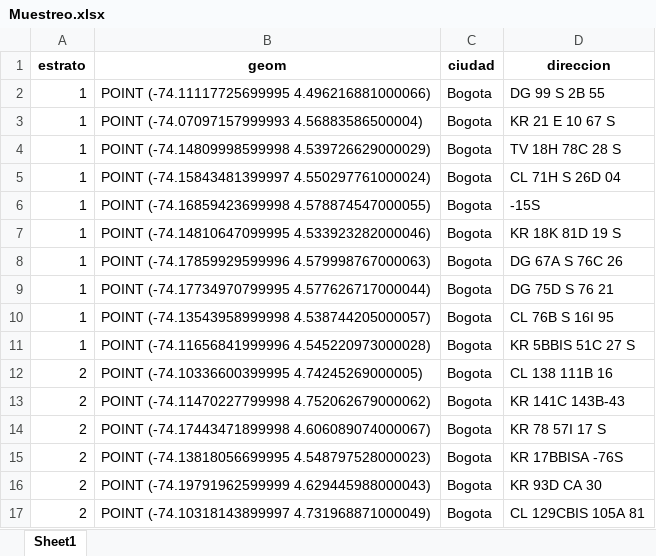
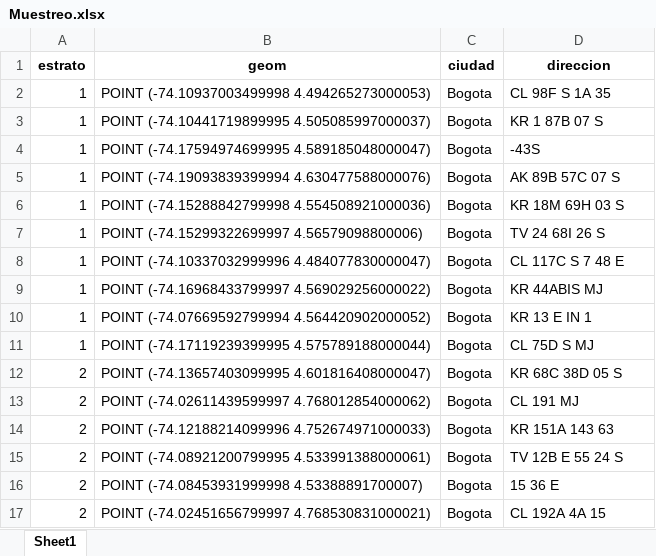
Before and after one commit to daniellcobos/spatialtest, an Excel workbook: webapp/static/downloads/Muestreo.xlsx, sheet Sheet1, drawn as a sheet; only a part is shown; values as stored, in another font and other column widths than the file's, no borders; removed rows and columns are numbered as before the commit, all else as after; the diff covers the shown part only; the diff names each change by its address in the sheet, - before the commit and + after, or states it on an @@ line.

```diff
--- a/webapp/static/downloads/Muestreo.xlsx (sheet Sheet1)
+++ b/webapp/static/downloads/Muestreo.xlsx (sheet Sheet1)
-B2 (geom): POINT (-74.11117725699995 4.496216881000066)
+B2 (geom): POINT (-74.10937003499998 4.494265273000053)
-D2 (direccion): DG 99 S 2B 55
+D2 (direccion): CL 98F S 1A 35
-B3 (geom): POINT (-74.07097157999993 4.56883586500004)
+B3 (geom): POINT (-74.10441719899995 4.505085997000037)
-D3 (direccion): KR 21 E 10 67 S
+D3 (direccion): KR 1 87B 07 S
-B4 (geom): POINT (-74.14809998599998 4.539726629000029)
+B4 (geom): POINT (-74.17594974699995 4.589185048000047)
-D4 (direccion): TV 18H 78C 28 S
+D4 (direccion): -43S
-B5 (geom): POINT (-74.15843481399997 4.550297761000024)
+B5 (geom): POINT (-74.19093839399994 4.630477588000076)
-D5 (direccion): CL 71H S 26D 04
+D5 (direccion): AK 89B 57C 07 S
-row 6: 1 | POINT (-74.16859423699998 4.578874547000055) | Bogota | -15S
-B6 (geom): POINT (-74.14810647099995 4.533923282000046)
+B6 (geom): POINT (-74.15288842799998 4.554508921000036)
-D6 (direccion): KR 18K 81D 19 S
+D6 (direccion): KR 18M 69H 03 S
-B7 (geom): POINT (-74.17859929599996 4.579998767000063)
+B7 (geom): POINT (-74.15299322699997 4.56579098800006)
-D7 (direccion): DG 67A S 76C 26
+D7 (direccion): TV 24 68I 26 S
-B8 (geom): POINT (-74.17734970799995 4.577626717000044)
+B8 (geom): POINT (-74.10337032999996 4.484077830000047)
-D8 (direccion): DG 75D S 76 21
+D8 (direccion): CL 117C S 7 48 E
-B9 (geom): POINT (-74.13543958999998 4.538744205000057)
+B9 (geom): POINT (-74.16968433799997 4.569029256000022)
-D9 (direccion): CL 76B S 16I 95
+D9 (direccion): KR 44ABIS MJ
-B10 (geom): POINT (-74.11656841999996 4.545220973000028)
+B10 (geom): POINT (-74.07669592799994 4.564420902000052)
-D10 (direccion): KR 5BBIS 51C 27 S
+D10 (direccion): KR 13 E IN 1
+row 11: 1 | POINT (-74.17119239399995 4.575789188000044) | Bogota | CL 75D S MJ
-B12 (geom): POINT (-74.10336600399995 4.74245269000005)
+B12 (geom): POINT (-74.13657403099995 4.601816408000047)
-D12 (direccion): CL 138 111B 16
+D12 (direccion): KR 68C 38D 05 S
-B13 (geom): POINT (-74.11470227799998 4.752062679000062)
+B13 (geom): POINT (-74.02611439599997 4.768012854000062)
-D13 (direccion): KR 141C 143B-43
+D13 (direccion): CL 191 MJ
-B14 (geom): POINT (-74.17443471899998 4.606089074000067)
+B14 (geom): POINT (-74.12188214099996 4.752674971000033)
-D14 (direccion): KR 78 57I 17 S
+D14 (direccion): KR 151A 143 63
-B15 (geom): POINT (-74.13818056699995 4.548797528000023)
+B15 (geom): POINT (-74.08921200799995 4.533991388000061)
-D15 (direccion): KR 17BBISA -76S
+D15 (direccion): TV 12B E 55 24 S
-B16 (geom): POINT (-74.19791962599999 4.629445988000043)
+B16 (geom): POINT (-74.08453931999998 4.53388891700007)
-D16 (direccion): KR 93D CA 30
+D16 (direccion): 15 36 E
-B17 (geom): POINT (-74.10318143899997 4.731968871000049)
+B17 (geom): POINT (-74.02451656799997 4.768530831000021)
-D17 (direccion): CL 129CBIS 105A 81
+D17 (direccion): CL 192A 4A 15
```
Also changed, not shown: 1 added row, 1 removed row and 86 edited cells elsewhere in this sheet, 1 other file.
